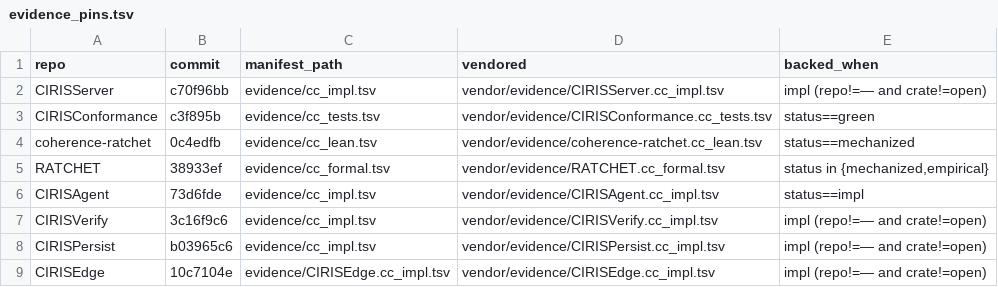
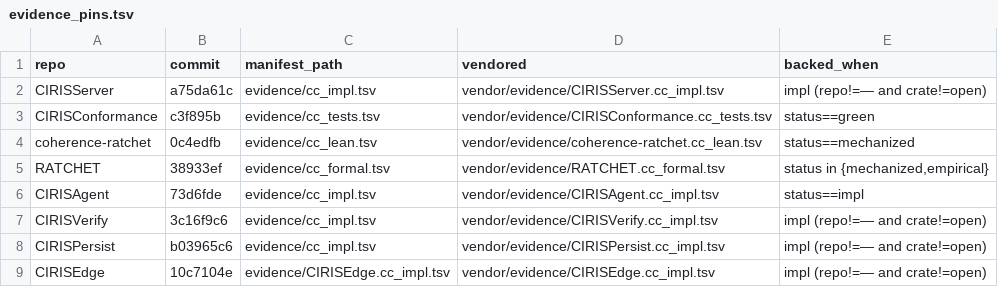
Before and after one commit to CIRISAI/CIRISConstitution, a TSV file: constitution/evidence_pins.tsv, drawn as a sheet.

```diff
--- a/constitution/evidence_pins.tsv
+++ b/constitution/evidence_pins.tsv
@@ -1,3 +1,3 @@
 repo	commit	manifest_path	vendored	backed_when
-CIRISServer	c70f96bb	evidence/cc_impl.tsv	vendor/evidence/CIRISServer.cc_impl.tsv	impl (repo!=— and crate!=open)
+CIRISServer	a75da61c	evidence/cc_impl.tsv	vendor/evidence/CIRISServer.cc_impl.tsv	impl (repo!=— and crate!=open)
 CIRISConformance	c3f895b	evidence/cc_tests.tsv	vendor/evidence/CIRISConformance.cc_tests.tsv	status==green
```
Also changed, not shown: constitution/claims.tsv, 5 other files.
